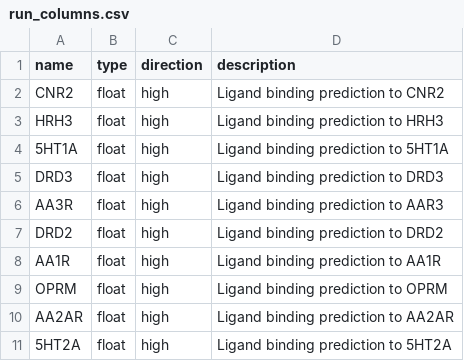
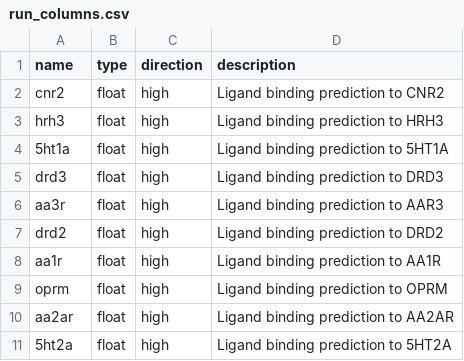
Before and after one commit to ersilia-os/eos93h2, a CSV file: model/framework/columns/run_columns.csv, drawn as a sheet.

Commit message:
update model2

```diff
--- a/model/framework/columns/run_columns.csv
+++ b/model/framework/columns/run_columns.csv
@@ -1,11 +1,11 @@
 name,type,direction,description
-CNR2,float,high,Ligand binding prediction to CNR2
-HRH3,float,high,Ligand binding prediction to HRH3
-5HT1A,float,high,Ligand binding prediction to 5HT1A
-DRD3,float,high,Ligand binding prediction to DRD3
-AA3R,float,high,Ligand binding prediction to AAR3
-DRD2,float,high,Ligand binding prediction to DRD2
-AA1R,float,high,Ligand binding prediction to AA1R
-OPRM,float,high,Ligand binding prediction to OPRM
-AA2AR,float,high,Ligand binding prediction to AA2AR
-5HT2A,float,high,Ligand binding prediction to 5HT2A
+cnr2,float,high,Ligand binding prediction to CNR2
+hrh3,float,high,Ligand binding prediction to HRH3
+5ht1a,float,high,Ligand binding prediction to 5HT1A
+drd3,float,high,Ligand binding prediction to DRD3
+aa3r,float,high,Ligand binding prediction to AAR3
+drd2,float,high,Ligand binding prediction to DRD2
+aa1r,float,high,Ligand binding prediction to AA1R
+oprm,float,high,Ligand binding prediction to OPRM
+aa2ar,float,high,Ligand binding prediction to AA2AR
+5ht2a,float,high,Ligand binding prediction to 5HT2A
```
Also changed, not shown: model/framework/examples/run_output.csv, 12 other files.
